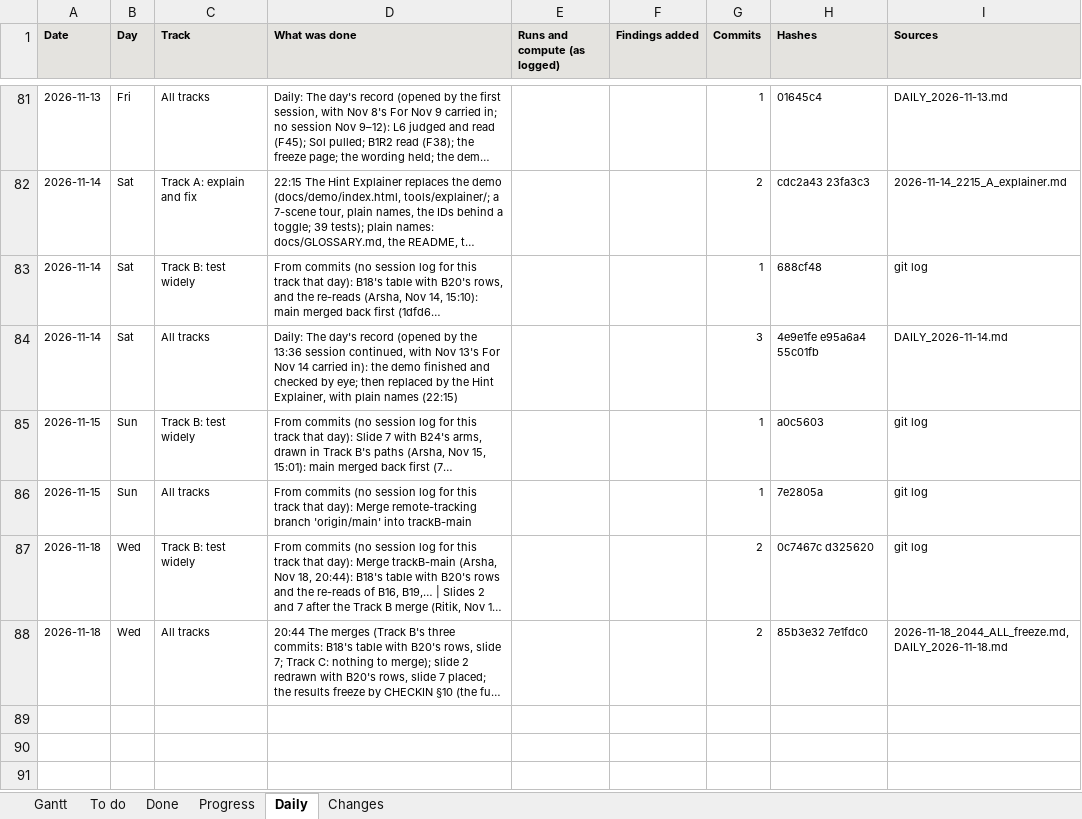
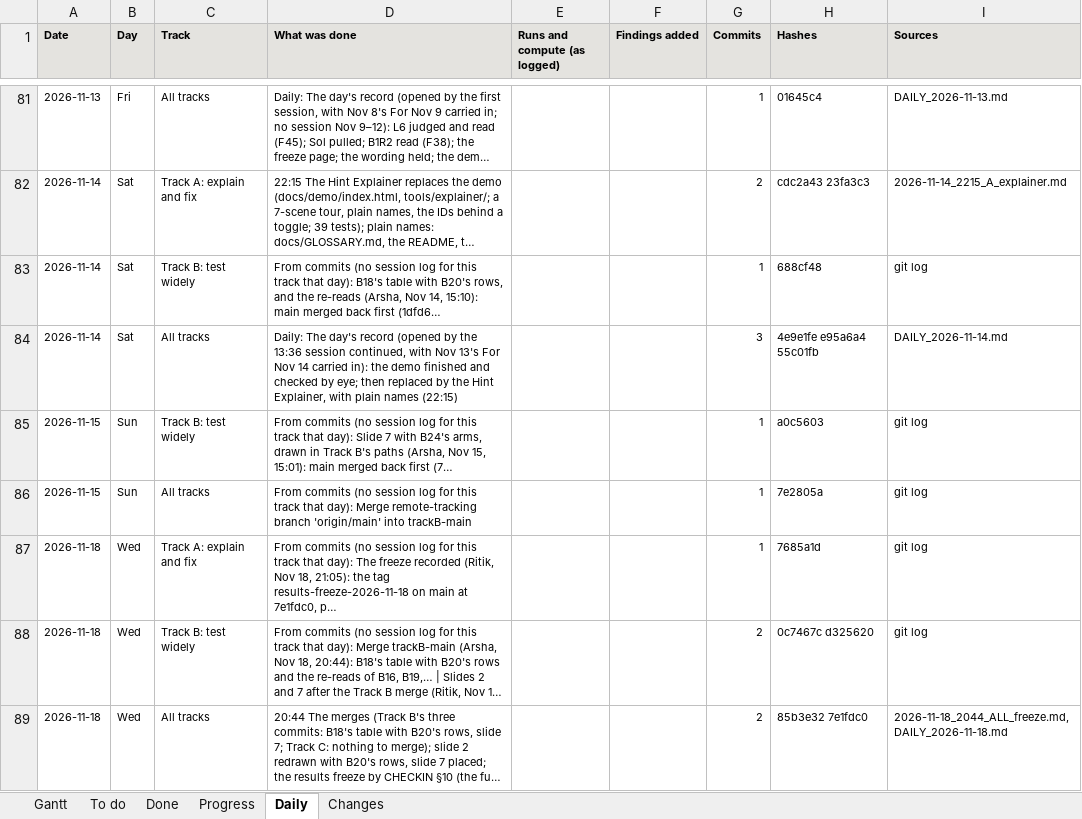
Before and after one commit to shrey-Bish/cse598-cot-faithfulness, an Excel workbook: docs/status/GANTT.xlsx, sheet Daily, drawn as a sheet; only a part is shown, gaps mark what is left out; long unchanged cells end in …; values as stored, in another font and other column widths than the file's, no borders; the diff names each change by its address in the sheet, - before the commit and + after, or states it on an @@ line.

```diff
--- a/docs/status/GANTT.xlsx (sheet Daily)
+++ b/docs/status/GANTT.xlsx (sheet Daily)
+row 87: 2026-11-18 | Wed | Track A: explain and fix | From commits (no session log for this track that day): The freeze recorded (Ritik, Nov 18, 21:05): the tag results-freeze-2026-11-18 on main at 7e1fdc0, p… |  |  | 1 | 7685a1d | git log
```
Also changed, not shown: sheet Changes, sheet Gantt, 17 other files.
